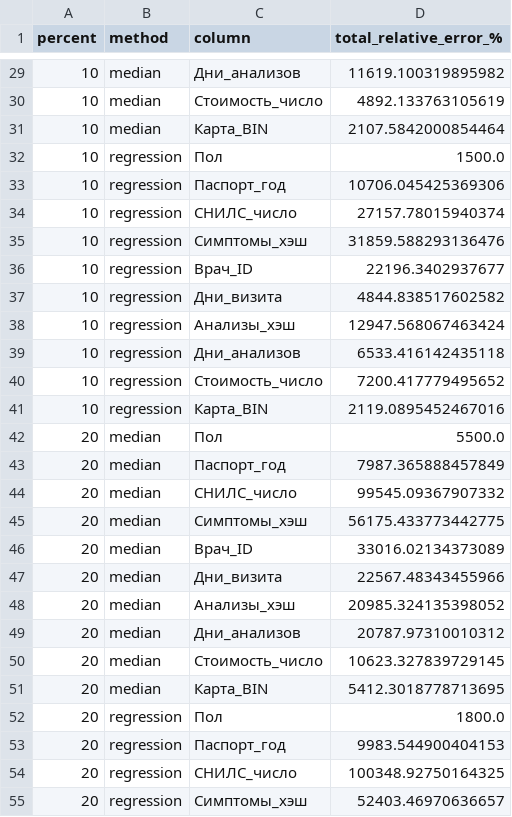
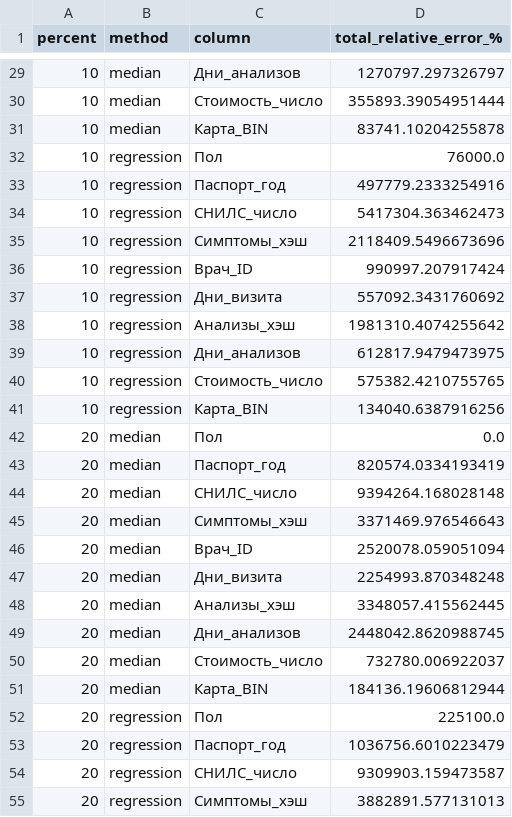
Before and after one commit to joshixap/million_dollar_job, a CSV file: working_data/error_analysis/error_summary.csv, drawn as a sheet; only a part is shown, gaps mark what is left out; the diff covers the shown part only.

```diff
--- a/working_data/error_analysis/error_summary.csv
+++ b/working_data/error_analysis/error_summary.csv
@@ -29,27 +29,27 @@
-10;median;Дни_анализов;11619.100319895982
-10;median;Стоимость_число;4892.133763105619
-10;median;Карта_BIN;2107.5842000854464
-10;regression;Пол;1500.0
-10;regression;Паспорт_год;10706.045425369306
-10;regression;СНИЛС_число;27157.78015940374
-10;regression;Симптомы_хэш;31859.588293136476
-10;regression;Врач_ID;22196.3402937677
-10;regression;Дни_визита;4844.838517602582
-10;regression;Анализы_хэш;12947.568067463424
-10;regression;Дни_анализов;6533.416142435118
-10;regression;Стоимость_число;7200.417779495652
-10;regression;Карта_BIN;2119.0895452467016
-20;median;Пол;5500.0
-20;median;Паспорт_год;7987.365888457849
-20;median;СНИЛС_число;99545.09367907332
-20;median;Симптомы_хэш;56175.433773442775
-20;median;Врач_ID;33016.02134373089
-20;median;Дни_визита;22567.48343455966
-20;median;Анализы_хэш;20985.324135398052
-20;median;Дни_анализов;20787.97310010312
-20;median;Стоимость_число;10623.327839729145
-20;median;Карта_BIN;5412.3018778713695
-20;regression;Пол;1800.0
-20;regression;Паспорт_год;9983.544900404153
-20;regression;СНИЛС_число;100348.92750164325
-20;regression;Симптомы_хэш;52403.46970636657
+10;median;Дни_анализов;1270797.297326797
+10;median;Стоимость_число;355893.39054951444
+10;median;Карта_BIN;83741.10204255878
+10;regression;Пол;76000.0
+10;regression;Паспорт_год;497779.2333254916
+10;regression;СНИЛС_число;5417304.363462473
+10;regression;Симптомы_хэш;2118409.5496673696
+10;regression;Врач_ID;990997.207917424
+10;regression;Дни_визита;557092.3431760692
+10;regression;Анализы_хэш;1981310.4074255642
+10;regression;Дни_анализов;612817.9479473975
+10;regression;Стоимость_число;575382.4210755765
+10;regression;Карта_BIN;134040.6387916256
+20;median;Пол;0.0
+20;median;Паспорт_год;820574.0334193419
+20;median;СНИЛС_число;9394264.168028148
+20;median;Симптомы_хэш;3371469.976546643
+20;median;Врач_ID;2520078.059051094
+20;median;Дни_визита;2254993.870348248
+20;median;Анализы_хэш;3348057.415562445
+20;median;Дни_анализов;2448042.8620988745
+20;median;Стоимость_число;732780.006922037
+20;median;Карта_BIN;184136.19606812944
+20;regression;Пол;225100.0
+20;regression;Паспорт_год;1036756.6010223479
+20;regression;СНИЛС_число;9309903.159473587
+20;regression;Симптомы_хэш;3882891.577131013
```
Also changed, not shown: 52 edited cells elsewhere in this file, plots/correlations/mutual_info.csv, plots/correlations/pearson.csv, 45 other files.
